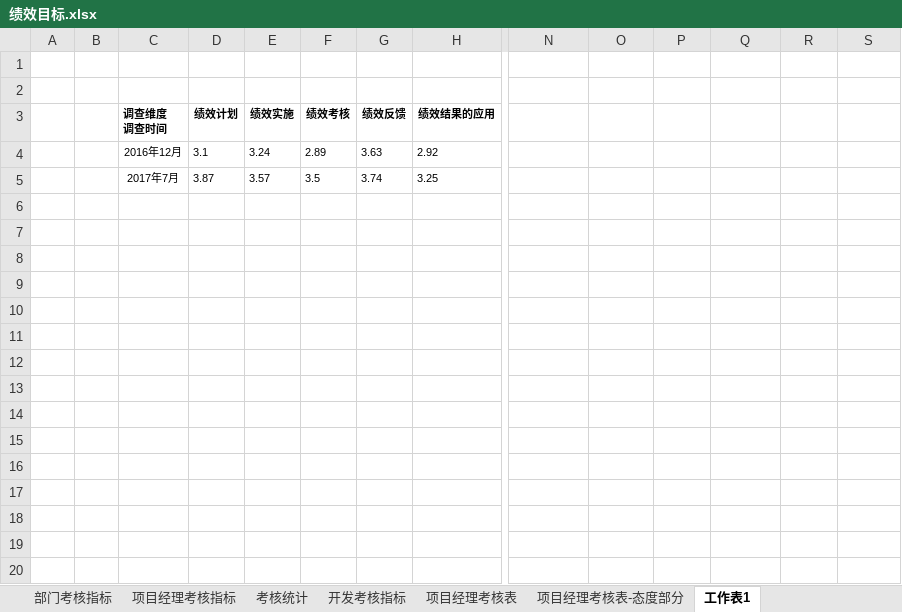
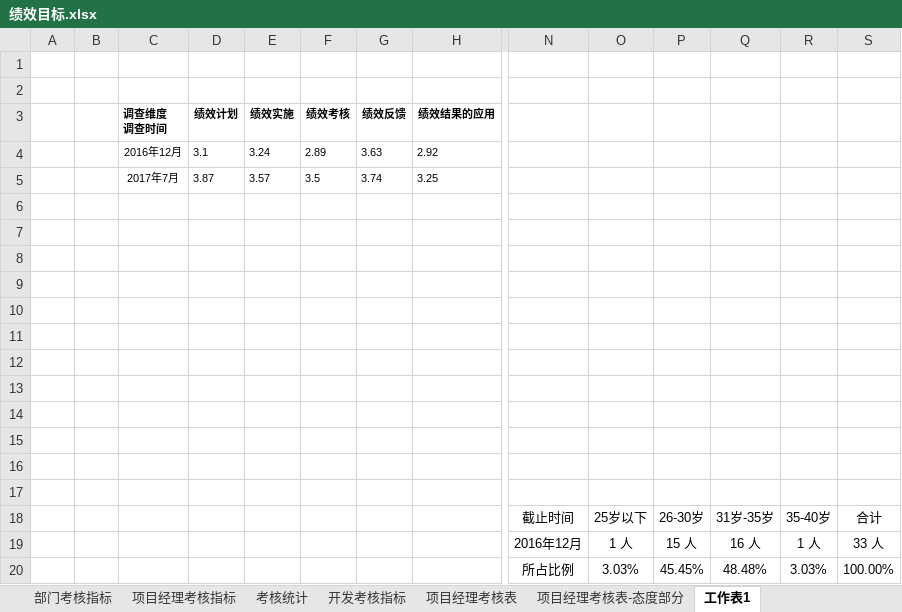
Before and after one commit to HJ8905/MyDocument, an Excel workbook: MBA/绩效目标.xlsx, sheet 工作表1, drawn as a sheet; only a part is shown, gaps mark what is left out; values as stored, in another font and other column widths than the file's, no borders; charts and pictures not drawn; rows hold the shown columns only; the diff names each change by its address in the sheet, - before the commit and + after, or states it on an @@ line.

```diff
--- a/MBA/绩效目标.xlsx (sheet 工作表1)
+++ b/MBA/绩效目标.xlsx (sheet 工作表1)
+row 6: (empty)
+row 7: (empty)
+row 8: (empty)
+row 9: (empty)
+row 10: (empty)
+row 11: (empty)
+row 12: (empty)
+row 13: (empty)
+row 14: (empty)
+row 15: (empty)
+row 16: (empty)
+row 17: (empty)
+row 18:  |  |  |  |  |  |  |  | 截止时间 | 25岁以下 | 26-30岁 | 31岁-35岁 | 35-40岁 | 合计
+row 19:  |  |  |  |  |  |  |  | 2016年12月 | 1 人 | 15 人 | 16 人 | 1 人 | 33 人
+row 20:  |  |  |  |  |  |  |  | 所占比例 | 3.03% | 45.45% | 48.48% | 3.03% | 100.00%
```
Also changed, not shown: charts or pictures, 2 other files.
